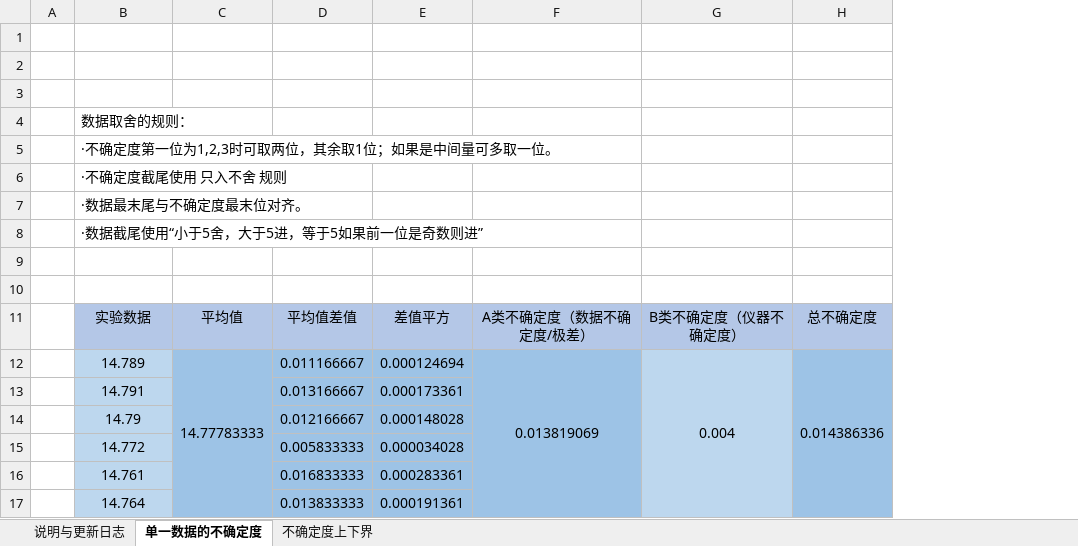
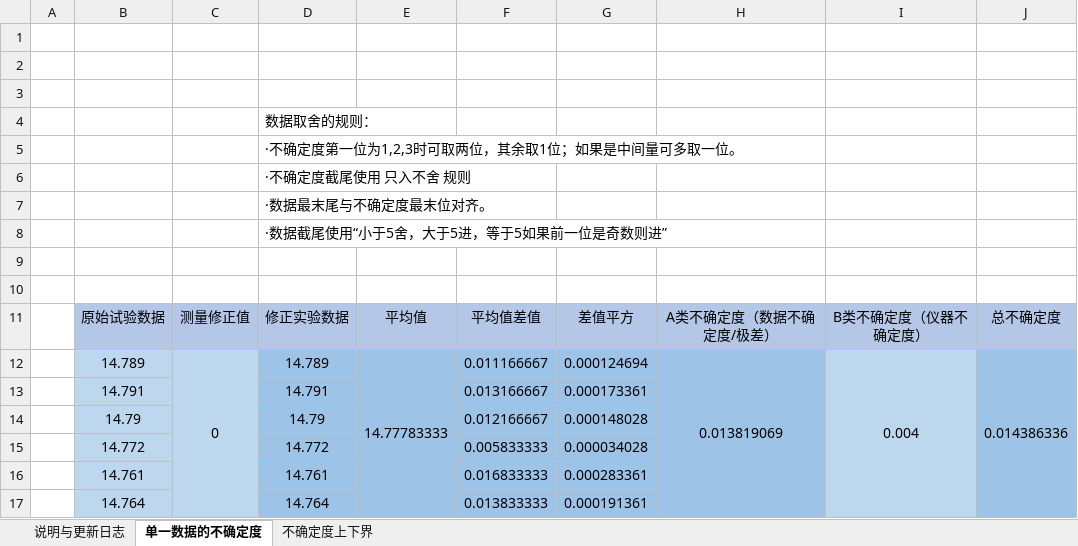
Before and after one commit to winrey/BJUTPhysicalExperimentHelper, an Excel workbook: 大物数据自动计算.xlsx, sheet 单一数据的不确定度, drawn as a sheet; values as stored, in another font and other column widths than the file's, no borders; removed rows and columns are numbered as before the commit, all else as after; the diff names each change by its address in the sheet, - before the commit and + after, or states it on an @@ line.

Commit message:
Update to 1.2.0

```diff
--- a/大物数据自动计算.xlsx (sheet 单一数据的不确定度)
+++ b/大物数据自动计算.xlsx (sheet 单一数据的不确定度)
+column C, rows 11-12: 测量修正值 | 0
+column D, rows 4-5: 数据取舍的规则： | ·不确定度第一位为1,2,3时可取两位，其余取1位；如果是中间量可多取一位。; rows 11-17: 修正实验数据 | 14.789 | 14.791 | 14.79 | 14.772 | 14.761 | 14.764
-row 4:  | 数据取舍的规则：
-row 5:  | ·不确定度第一位为1,2,3时可取两位，其余取1位；如果是中间量可多取一位。
-row 6:  | ·不确定度截尾使用 只入不舍 规则
-row 7:  | ·数据最末尾与不确定度最末位对齐。
-row 8:  | ·数据截尾使用“小于5舍，大于5进，等于5如果前一位是奇数则进”
+row 6:  |  |  | ·不确定度截尾使用 只入不舍 规则
+row 7:  |  |  | ·数据最末尾与不确定度最末位对齐。
+row 8:  |  |  | ·数据截尾使用“小于5舍，大于5进，等于5如果前一位是奇数则进”
+row 9: (empty)
+row 10: (empty)
-B11: 实验数据
+B11: 原始试验数据
```
Also changed, not shown: sheet 不确定度上下界, sheet 说明与更新日志, formulas that keep their value.
